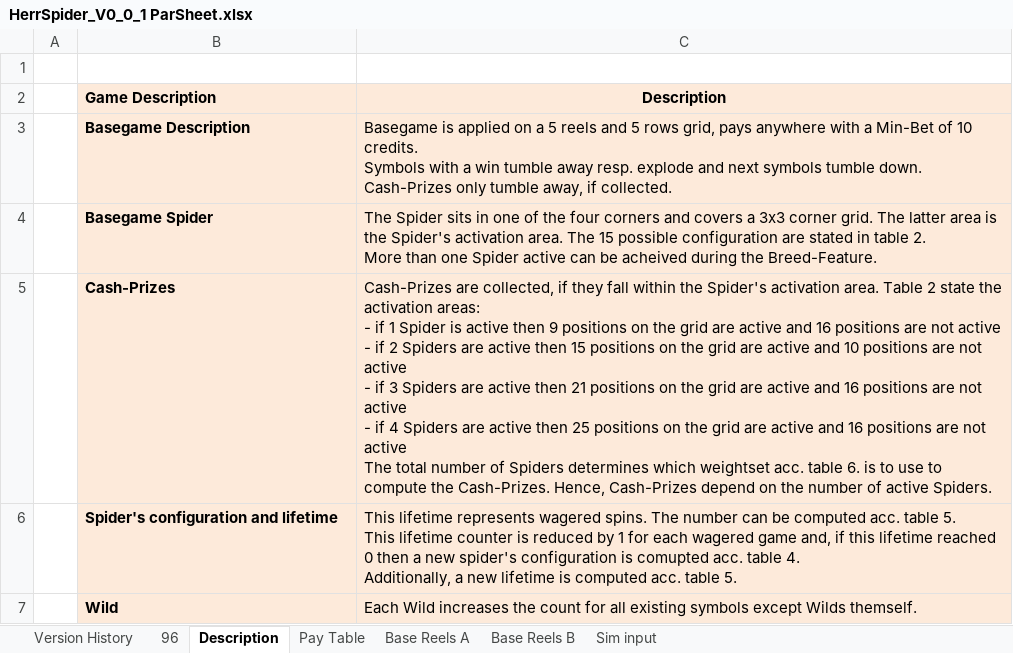
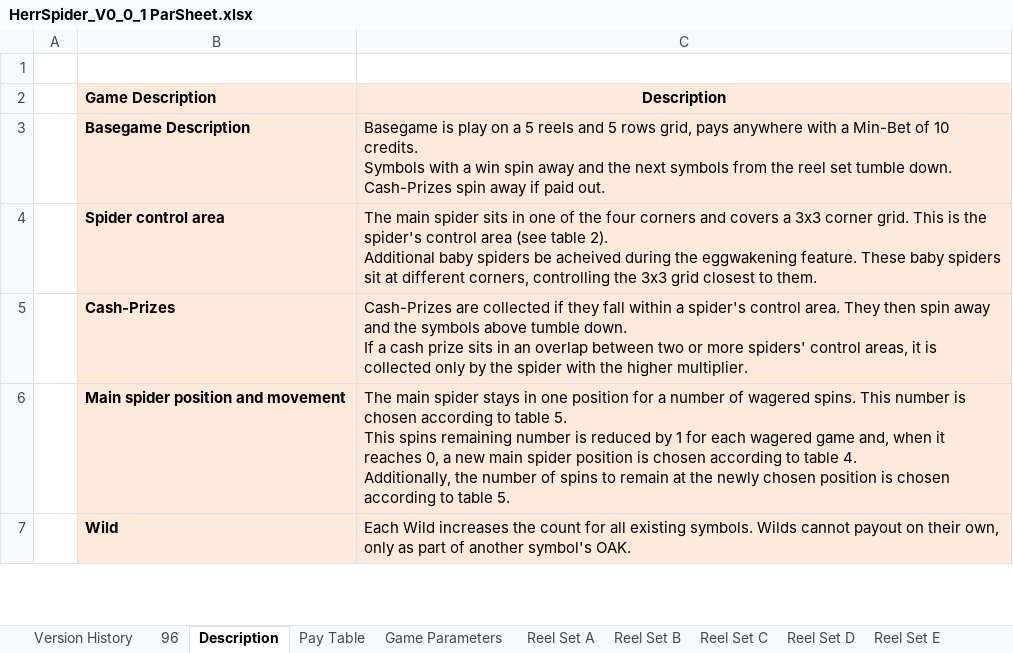
Before and after one commit to terry7cherry/my-web-of-wonders, an Excel workbook: srcBackend/thisTitle/parSheets/HerrSpider_V0_0_1 ParSheet.xlsx, sheet Description, drawn as a sheet; only a part is shown; values as stored, in another font and other column widths than the file's, no borders; removed rows and columns are numbered as before the commit, all else as after; ↵ is a line break in a cell; the diff covers the shown part only; the diff names each change by its address in the sheet, - before the commit and + after, or states it on an @@ line.

Commit message:
Visual improvements and multiplier maxing.

```diff
--- a/srcBackend/thisTitle/parSheets/HerrSpider_V0_0_1 ParSheet.xlsx (sheet Description)
+++ b/srcBackend/thisTitle/parSheets/HerrSpider_V0_0_1 ParSheet.xlsx (sheet Description)
-sheet tab: Base Reels A
+sheet tab: Reel Set A
-sheet tab: Base Reels B
+sheet tab: Reel Set B
+sheet tab: Game Parameters
+sheet tab: Reel Set C
+sheet tab: Reel Set D
+sheet tab: Reel Set E
-C3 (Description): Basegame is applied on a 5 reels and 5 rows grid, pays anywhere with a Min-Bet of 10 credits. ↵ Symbols with a win tumble away resp. explode and next symbols tumble down. Cash-Prizes only tumble away, if collected.
+C3 (Description): Basegame is play on a 5 reels and 5 rows grid, pays anywhere with a Min-Bet of 10 credits. ↵ Symbols with a win spin away and the next symbols from the reel set tumble down. Cash-Prizes spin away if paid out.
-row 4:  | Basegame Spider | The Spider sits in one of the four corners and covers a 3x3 corner grid. The latter area is the Spider's activation area. The 15 possible configuration are stated in table 2. ↵ More than one Spider active can be acheived during the Breed-Feature.
+row 4:  | Spider control area | The main spider sits in one of the four corners and covers a 3x3 corner grid. This is the spider's control area (see table 2). ↵ Additional baby spiders be acheived during the eggwakening feature. These baby spiders sit at different corners, controlling the 3x3 grid closest to them.
-C5 (Description): Cash-Prizes are collected, if they fall within the Spider's activation area. Table 2 state the activation areas: ↵ - if 1 Spider is active then 9 positions on the grid are active and 16 positions are not active ↵ - if 2 Spiders are active then 15 positions on the grid are active and 10 positions are not active ↵ - if 3 Spiders are active then 21 positions on the grid are active and 16 positions are not active ↵ - if 4 Spiders are active then 25 positions on the grid are active and 16 positions are not active ↵ The total number of Spiders determines which weightset acc. table 6. is to use to compute the Cash-Prizes. Hence, Cash-Prizes depend on the number of active Spiders.
+C5 (Description): Cash-Prizes are collected if they fall within a spider's control area. They then spin away and the symbols above tumble down. ↵ If a cash prize sits in an overlap between two or more spiders' control areas, it is collected only by the spider with the higher multiplier.
-row 6:  | Spider's configuration and lifetime | This lifetime represents wagered spins. The number can be computed acc. table 5. ↵ This lifetime counter is reduced by 1 for each wagered game and, if this lifetime reached 0 then a new spider's configuration is comupted acc. table 4. ↵ Additionally, a new lifetime is computed acc. table 5.
+row 6:  | Main spider position and movement | The main spider stays in one position for a number of wagered spins. This number is chosen according to table 5. ↵ This spins remaining number is reduced by 1 for each wagered game and, when it reaches 0, a new main spider position is chosen according to table 4. ↵ Additionally, the number of spins to remain at the newly chosen position is chosen according to table 5.
-C7 (Description): …all existing symbols except Wilds themself.
+C7 (Description): …all existing symbols. Wilds cannot payout on their own, only as part of another symbol's OAK.
```
Also changed, not shown: 7 added rows, 10 removed rows and 2 edited cells elsewhere in this sheet, sheet 96, sheet Sim input, sheet Reel Set B, sheet Reel Set A, other sheet tabs, formulas that keep their value, 37 other files.
